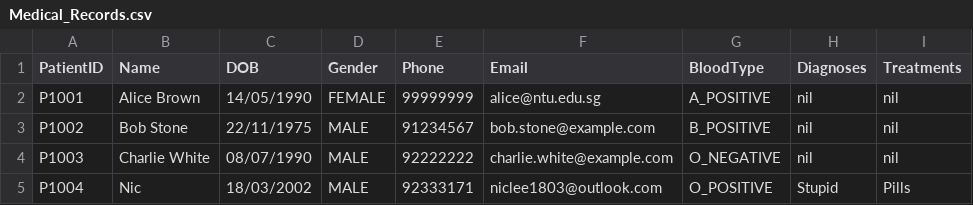
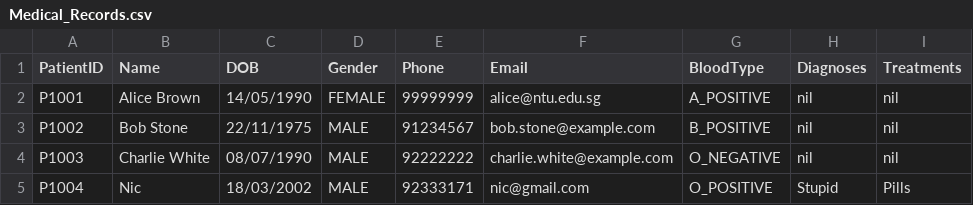
Before and after one commit to niclee1803/Hospital-Management-System-HMS, a CSV file: Database/Medical_Records.csv, drawn as a sheet.

```diff
--- a/Database/Medical_Records.csv
+++ b/Database/Medical_Records.csv
@@ -4,2 +4,2 @@ P1002,Bob Stone,22/11/1975,MALE,91234567,bob.stone@example.com,B_POSITIVE,nil,ni
 P1003,Charlie White,08/07/1990,MALE,92222222,charlie.white@example.com,O_NEGATIVE,nil,nil
-P1004,Nic,18/03/2002,MALE,92333171,niclee1803@outlook.com,O_POSITIVE,Stupid,Pills
+P1004,Nic,18/03/2002,MALE,92333171,nic@gmail.com,O_POSITIVE,Stupid,Pills
```
Also changed, not shown: 16 other files.
